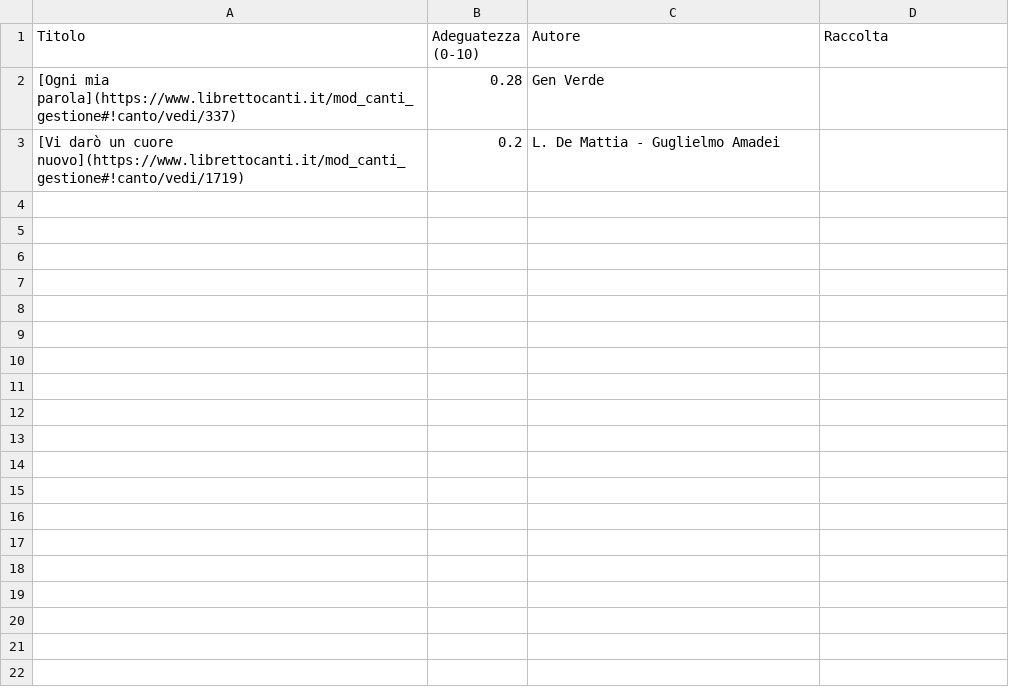
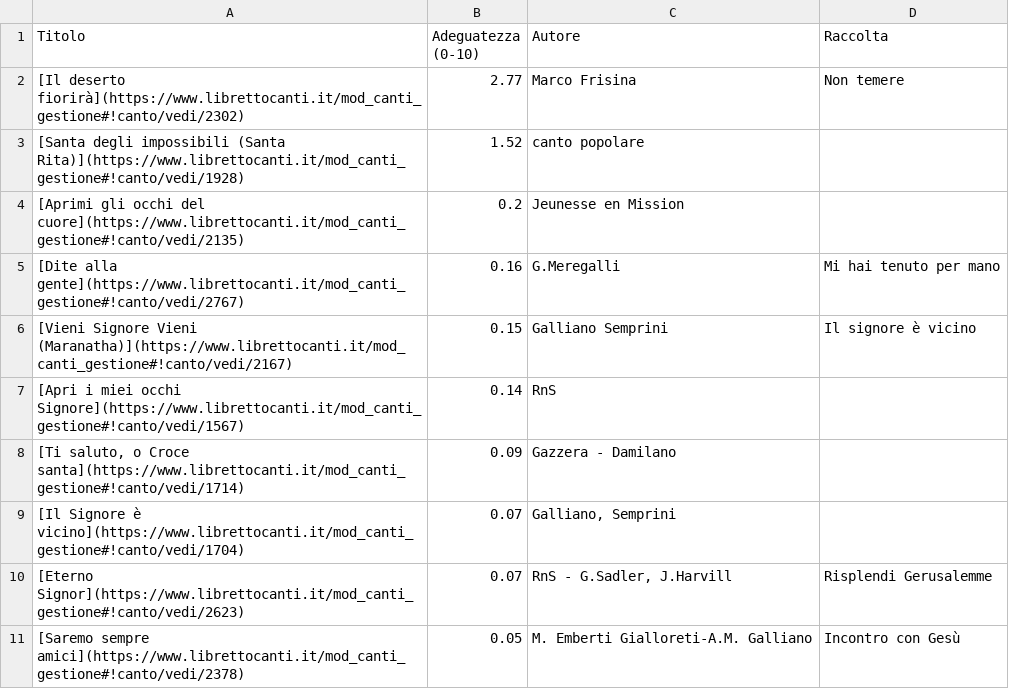
Before and after one commit to dennisangemi/hildegard, a CSV file: data/suggeriti-ingresso-latest.csv, drawn as a sheet.

```diff
--- a/data/suggeriti-ingresso-latest.csv
+++ b/data/suggeriti-ingresso-latest.csv
@@ -1,3 +1,11 @@
 Titolo,Adeguatezza (0-10),Autore,Raccolta
-[Ogni mia parola](https://www.librettocanti.it/mod_canti_gestione#!canto/vedi/337),0.28,Gen Verde,
-[Vi darò un cuore nuovo](https://www.librettocanti.it/mod_canti_gestione#!canto/vedi/1719),0.2,L. De Mattia - Guglielmo Amadei,
+[Il deserto fiorirà](https://www.librettocanti.it/mod_canti_gestione#!canto/vedi/2302),2.77,Marco Frisina,Non temere
+[Santa degli impossibili (Santa Rita)](https://www.librettocanti.it/mod_canti_gestione#!canto/vedi/1928),1.52,canto popolare,
+[Aprimi gli occhi del cuore](https://www.librettocanti.it/mod_canti_gestione#!canto/vedi/2135),0.2,Jeunesse en Mission,
+[Dite alla gente](https://www.librettocanti.it/mod_canti_gestione#!canto/vedi/2767),0.16,G.Meregalli,Mi hai tenuto per mano
+[Vieni Signore Vieni (Maranatha)](https://www.librettocanti.it/mod_canti_gestione#!canto/vedi/2167),0.15,Galliano Semprini,Il signore è vicino
+[Apri i miei occhi Signore](https://www.librettocanti.it/mod_canti_gestione#!canto/vedi/1567),0.14,RnS,
+"[Ti saluto, o Croce santa](https://www.librettocanti.it/mod_canti_gestione#!canto/vedi/1714)",0.09,Gazzera - Damilano ,
+[Il Signore è vicino](https://www.librettocanti.it/mod_canti_gestione#!canto/vedi/1704),0.07,"Galliano, Semprini",
+[Eterno Signor](https://www.librettocanti.it/mod_canti_gestione#!canto/vedi/2623),0.07,"RnS - G.Sadler, J.Harvill",Risplendi Gerusalemme
+[Saremo sempre amici](https://www.librettocanti.it/mod_canti_gestione#!canto/vedi/2378),0.05,M. Emberti Gialloreti-A.M. Galliano,Incontro con Gesù
```
Also changed, not shown: data/suggeriti-comunione-latest.csv, data/suggeriti-top20-latest.csv, 8 other files.
